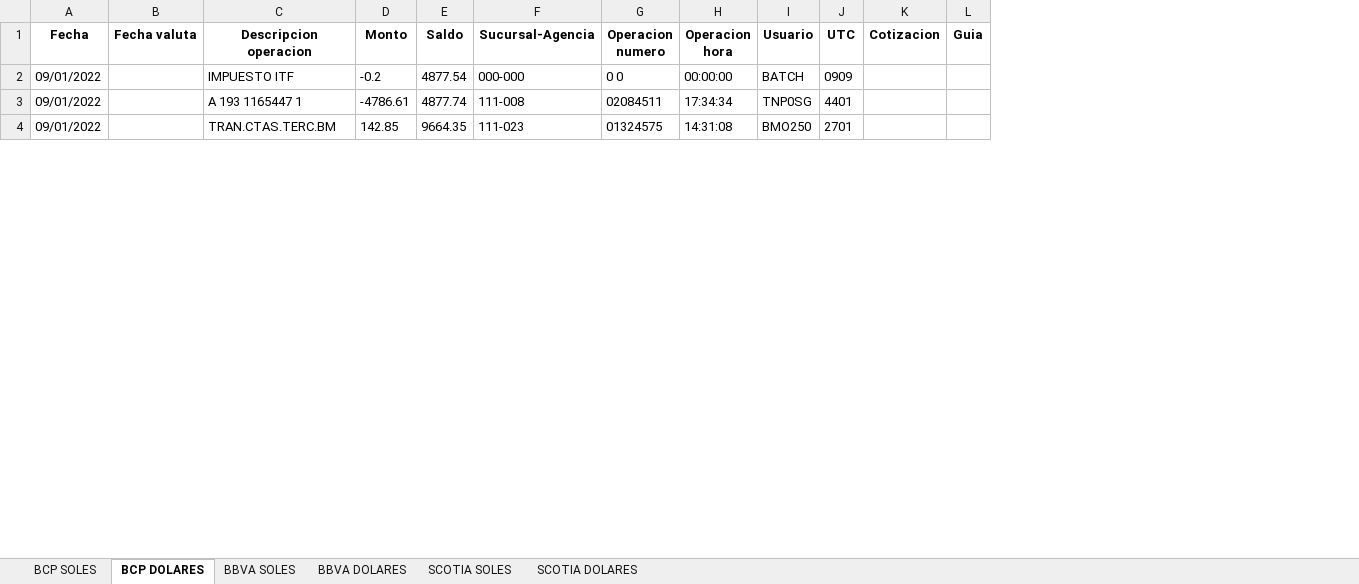
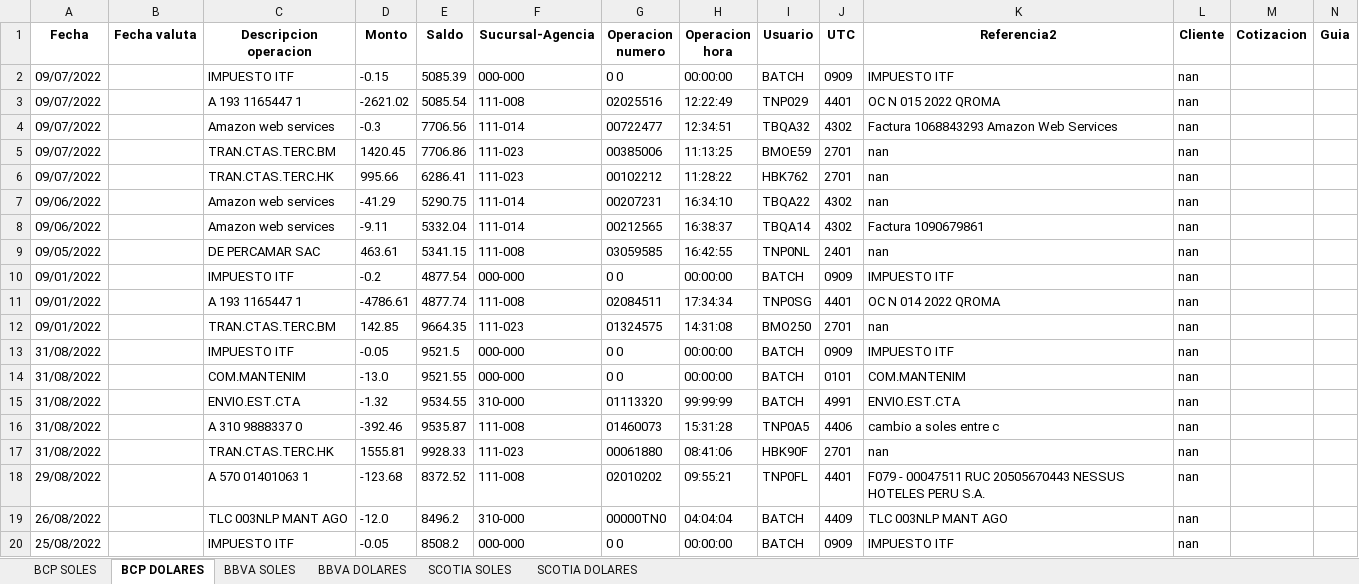
Before and after one commit to afsr2497/sistema_ventas, an Excel workbook: info_excel.xlsx, sheet BCP DOLARES, drawn as a sheet; only a part is shown; values as stored, in another font and other column widths than the file's, no borders; rows hold the shown columns only; the diff covers the shown part only; the diff names each change by its address in the sheet, - before the commit and + after, or states it on an @@ line.

```diff
--- a/info_excel.xlsx (sheet BCP DOLARES)
+++ b/info_excel.xlsx (sheet BCP DOLARES)
+column K (Referencia2), rows 10-12: IMPUESTO ITF | OC N 014 2022 QROMA | nan
+column L (Cliente), rows 10-12: all nan
+row 2: 09/07/2022 |  | IMPUESTO ITF | -0.15 | 5085.39 | 000-000 | 0 0 | 00:00:00 | BATCH | 0909 | IMPUESTO ITF | nan
+row 3: 09/07/2022 |  | A 193 1165447 1 | -2621.02 | 5085.54 | 111-008 | 02025516 | 12:22:49 | TNP029 | 4401 | OC N 015 2022 QROMA | nan
+row 4: 09/07/2022 |  | Amazon web services | -0.3 | 7706.56 | 111-014 | 00722477 | 12:34:51 | TBQA32 | 4302 | Factura 1068843293 Amazon Web Services | nan
+row 5: 09/07/2022 |  | TRAN.CTAS.TERC.BM | 1420.45 | 7706.86 | 111-023 | 00385006 | 11:13:25 | BMOE59 | 2701 | nan | nan
+row 6: 09/07/2022 |  | TRAN.CTAS.TERC.HK | 995.66 | 6286.41 | 111-023 | 00102212 | 11:28:22 | HBK762 | 2701 | nan | nan
+row 7: 09/06/2022 |  | Amazon web services | -41.29 | 5290.75 | 111-014 | 00207231 | 16:34:10 | TBQA22 | 4302 | nan | nan
+row 8: 09/06/2022 |  | Amazon web services | -9.11 | 5332.04 | 111-014 | 00212565 | 16:38:37 | TBQA14 | 4302 | Factura 1090679861 | nan
+row 9: 09/05/2022 |  | DE PERCAMAR SAC | 463.61 | 5341.15 | 111-008 | 03059585 | 16:42:55 | TNP0NL | 2401 | nan | nan
+row 13: 31/08/2022 |  | IMPUESTO ITF | -0.05 | 9521.5 | 000-000 | 0 0 | 00:00:00 | BATCH | 0909 | IMPUESTO ITF | nan
+row 14: 31/08/2022 |  | COM.MANTENIM | -13.0 | 9521.55 | 000-000 | 0 0 | 00:00:00 | BATCH | 0101 | COM.MANTENIM | nan
+row 15: 31/08/2022 |  | ENVIO.EST.CTA | -1.32 | 9534.55 | 310-000 | 01113320 | 99:99:99 | BATCH | 4991 | ENVIO.EST.CTA | nan
+row 16: 31/08/2022 |  | A 310 9888337 0 | -392.46 | 9535.87 | 111-008 | 01460073 | 15:31:28 | TNP0A5 | 4406 | cambio a soles entre c | nan
+row 17: 31/08/2022 |  | TRAN.CTAS.TERC.HK | 1555.81 | 9928.33 | 111-023 | 00061880 | 08:41:06 | HBK90F | 2701 | nan | nan
+row 18: 29/08/2022 |  | A 570 01401063 1 | -123.68 | 8372.52 | 111-008 | 02010202 | 09:55:21 | TNP0FL | 4401 | F079 - 00047511 RUC 20505670443 NESSUS HOTELES PERU S.A. | nan
+row 19: 26/08/2022 |  | TLC 003NLP MANT AGO | -12.0 | 8496.2 | 310-000 | 00000TN0 | 04:04:04 | BATCH | 4409 | TLC 003NLP MANT AGO | nan
+row 20: 25/08/2022 |  | IMPUESTO ITF | -0.05 | 8508.2 | 000-000 | 0 0 | 00:00:00 | BATCH | 0909 | IMPUESTO ITF | nan
```
Also changed, not shown: 32 added rows elsewhere in this sheet, sheet BCP SOLES, sheet BBVA DOLARES, sheet SCOTIA SOLES, sheet BBVA SOLES, sheet SCOTIA DOLARES, 5 other files.
